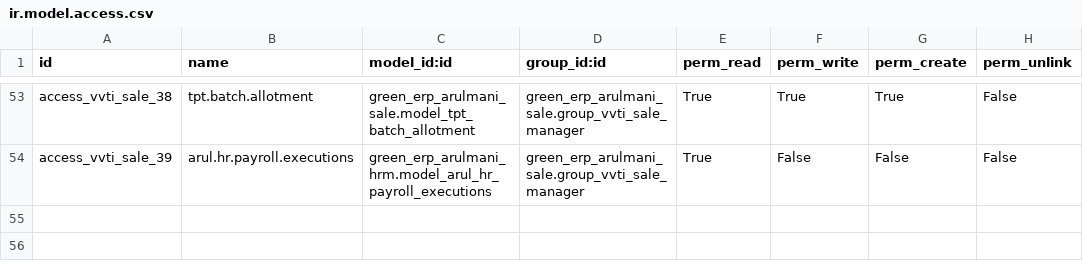
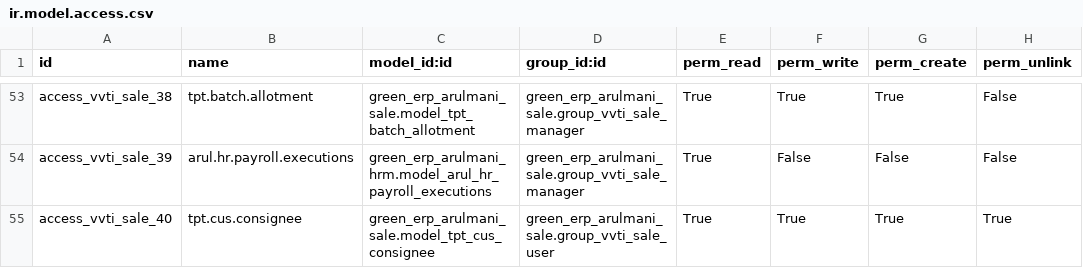
Before and after one commit to minhphung171093/Arul---HRM, a CSV file: green_erp_arulmani_sale/security/ir.model.access.csv, drawn as a sheet; only a part is shown, gaps mark what is left out; the diff names each change by its address in the sheet, - before the commit and + after, or states it on an @@ line.

```diff
--- a/green_erp_arulmani_sale/security/ir.model.access.csv
+++ b/green_erp_arulmani_sale/security/ir.model.access.csv
+row 55: access_vvti_sale_40 | tpt.cus.consignee | green_erp_arulmani_sale.model_tpt_cus_consignee | green_erp_arulmani_sale.group_vvti_sale_user | True | True | True | True
```
Also changed, not shown: green_erp_arulmani_purchase/security/ir.model.access.csv.
